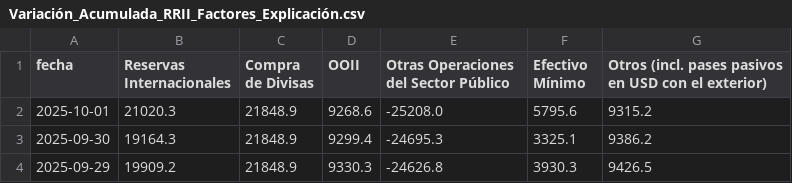
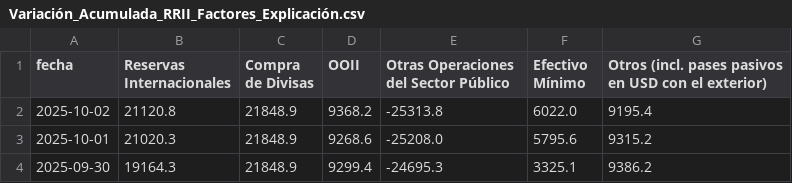
Before and after one commit to jesusrobles824/base-de-datos, a CSV file: Variación_Acumulada_RRII_Factores_Explicación.csv, drawn as a sheet; only a part is shown; the shorter side is filled out with more unchanged rows; the diff names each change by its address in the sheet, - before the commit and + after, or states it on an @@ line.

```diff
--- a/Variación_Acumulada_RRII_Factores_Explicación.csv
+++ b/Variación_Acumulada_RRII_Factores_Explicación.csv
+row 2: 2025-10-02 | 21120.8 | 21848.9 | 9368.2 | -25313.8 | 6022.0 | 9195.4
```
Also changed, not shown: Variación_RRII_Factores_Explicación.csv.
